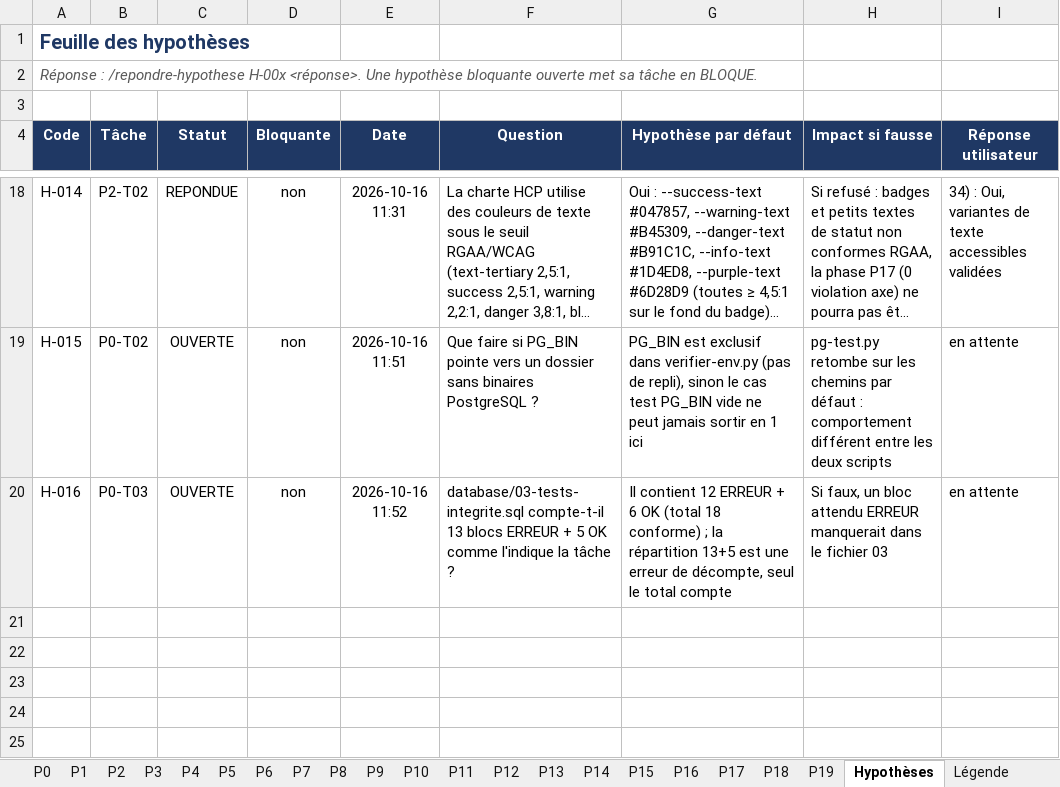
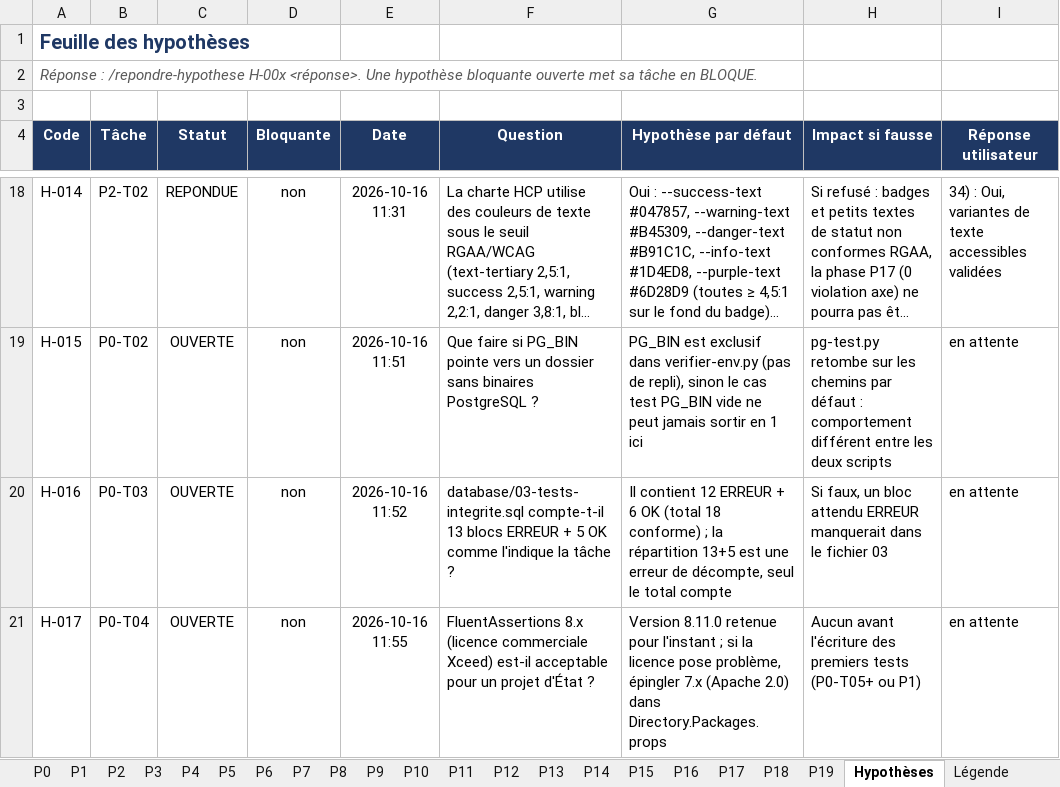
Before and after one commit to hajar-hamid-coder/gprojet, an Excel workbook: backlog/BACKLOG.xlsx, sheet Hypothèses, drawn as a sheet; only a part is shown, gaps mark what is left out; long unchanged cells end in …; values as stored, in another font and other column widths than the file's, no borders; conditional formats and table styles not drawn; the diff names each change by its address in the sheet, - before the commit and + after, or states it on an @@ line.

```diff
--- a/backlog/BACKLOG.xlsx (sheet Hypothèses)
+++ b/backlog/BACKLOG.xlsx (sheet Hypothèses)
+row 21: H-017 | P0-T04 | OUVERTE | non | 2026-10-16 11:55 | FluentAssertions 8.x (licence commerciale Xceed) est-il acceptable pour un projet d'État ? | Version 8.11.0 retenue pour l'instant ; si la licence pose problème, épingler 7.x (Apache 2.0) dans Directory.Packages.props | Aucun avant l'écriture des premiers tests (P0-T05+ ou P1) | en attente
```
Also changed, not shown: sheet Ordre d'exécution, sheet P0, 7 other files.
